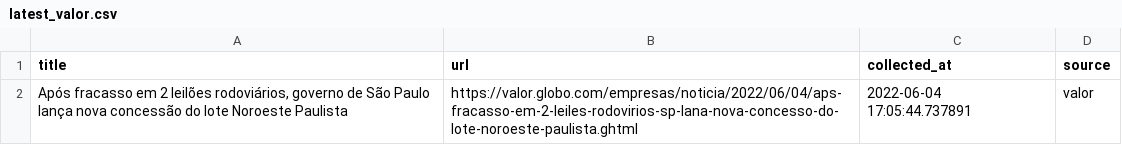
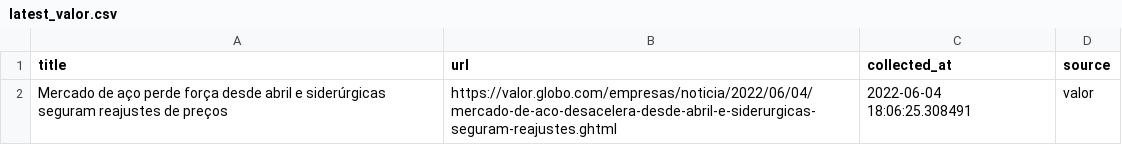
Before and after one commit to leodiegues/lidebot, a CSV file: data/latest_valor.csv, drawn as a sheet.

```diff
--- a/data/latest_valor.csv
+++ b/data/latest_valor.csv
@@ -1,2 +1,2 @@
 title,url,collected_at,source
-"Após fracasso em 2 leilões rodoviários, governo de São Paulo lança nova concessão do lote Noroeste Paulista",https://valor.globo.com/empresas/noticia/2022/06/04/aps-fracasso-em-2-leiles-rodovirios-sp-lana-nova-concesso-do-lote-noroeste-paulista.ghtml,2022-06-04 17:05:44.737891,valor
+Mercado de aço perde força desde abril e siderúrgicas seguram reajustes de preços,https://valor.globo.com/empresas/noticia/2022/06/04/mercado-de-aco-desacelera-desde-abril-e-siderurgicas-seguram-reajustes.ghtml,2022-06-04 18:06:25.308491,valor
```
Also changed, not shown: data/latest_estadao.csv, data/latest_folha.csv, 4 other files.
